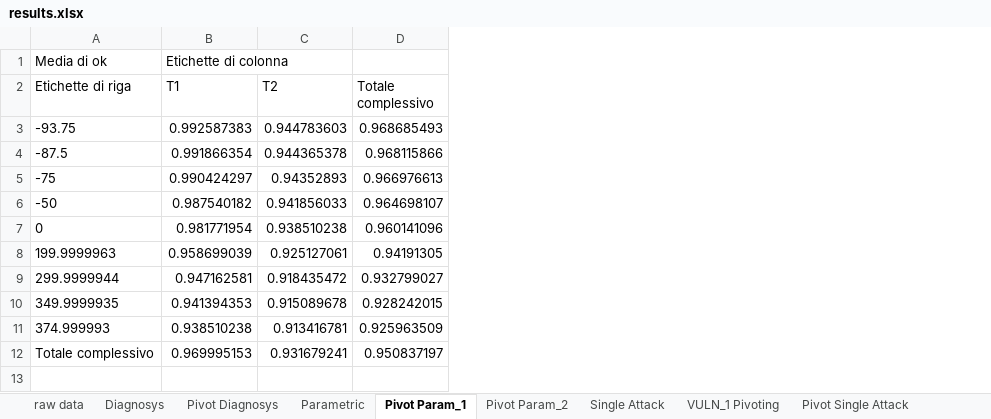
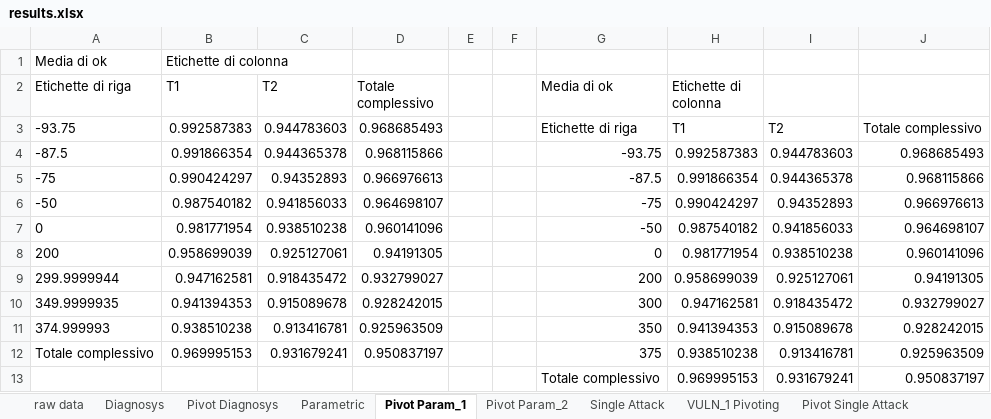
Before and after one commit to dark-knight37/wnl-tools, an Excel workbook: case study/results.xlsx, sheet Pivot Param_1, drawn as a sheet; values as stored, in another font and other column widths than the file's, no borders; charts and pictures not drawn; the diff names each change by its address in the sheet, - before the commit and + after, or states it on an @@ line.

Commit message:
Update results.xlsx
Plot presentation improved

```diff
--- a/case study/results.xlsx (sheet Pivot Param_1)
+++ b/case study/results.xlsx (sheet Pivot Param_1)
+column E, empty
+column F, empty
+column G (Media di ok), rows 3-12: Etichette di riga | -93.75 | -87.5 | -75 | -50 | 0 | 200 | 300 | 350 | 375
+column H (Etichette di colonna), rows 3-12: T1 | 0.992587383 | 0.991866354 | 0.990424297 | 0.987540182 | 0.981771954 | 0.958699039 | 0.947162581 | 0.941394353 | 0.938510238
+column I, rows 3-12: T2 | 0.944783603 | 0.944365378 | 0.94352893 | 0.941856033 | 0.938510238 | 0.925127061 | 0.918435472 | 0.915089678 | 0.913416781
+column J, rows 3-12: Totale complessivo | 0.968685493 | 0.968115866 | 0.966976613 | 0.964698107 | 0.960141096 | 0.94191305 | 0.932799027 | 0.928242015 | 0.925963509
-A8 (Etichette di riga): 199.9999963
+A8 (Etichette di riga): 200
+row 13:  |  |  |  |  |  | Totale complessivo | 0.969995153 | 0.931679241 | 0.950837197
```
Also changed, not shown: sheet Pivot Param_2, charts or pictures.
